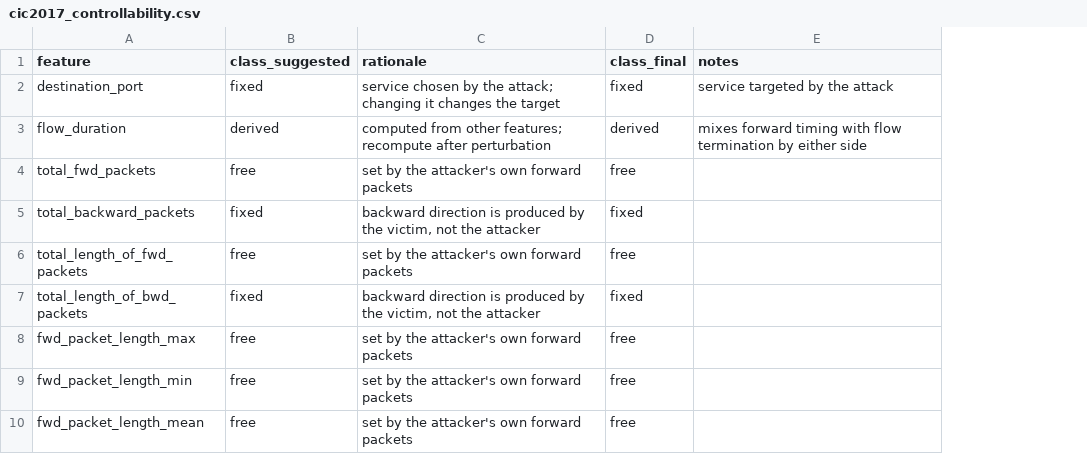
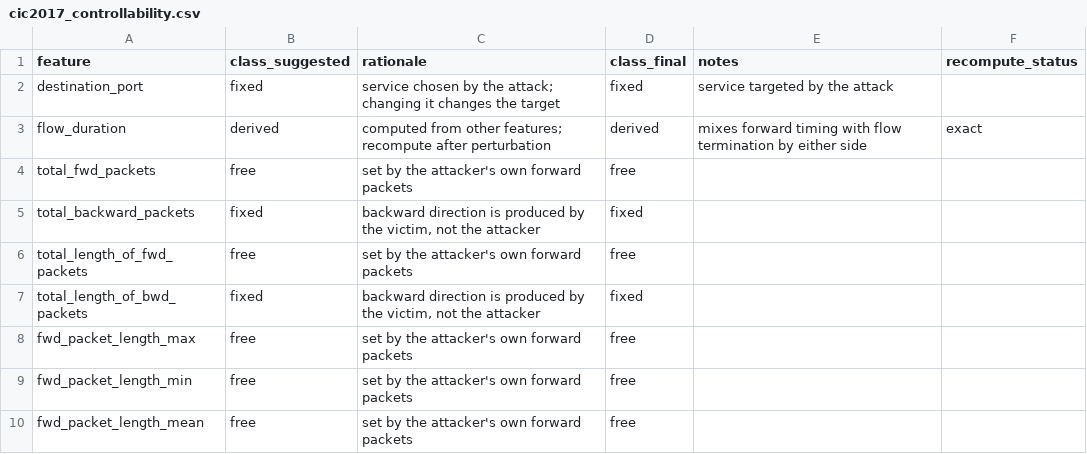
Before and after one commit to LIKITHSJ/evasight, a CSV file: configs/cic2017_controllability.csv, drawn as a sheet; only a part is shown; the diff names each change by its address in the sheet, - before the commit and + after, or states it on an @@ line.

Commit message:
docs: recompute status per derived feature; record stale features

```diff
--- a/configs/cic2017_controllability.csv
+++ b/configs/cic2017_controllability.csv
+column F (recompute_status), row 3: exact
```
Also changed, not shown: 1 other file.
